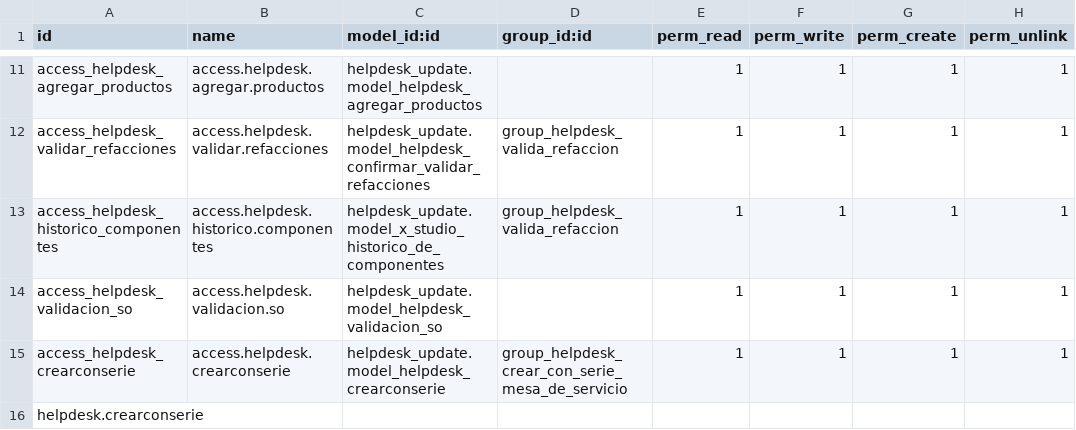
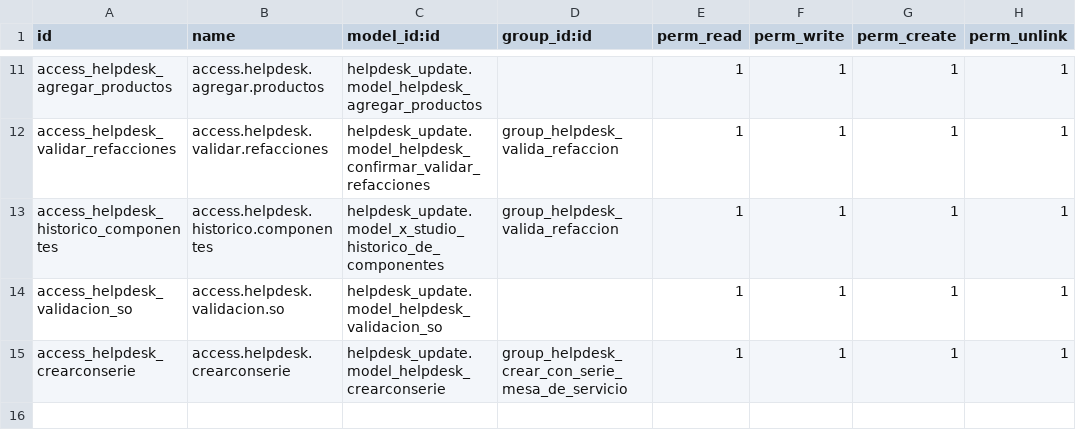
Before and after one commit to VJavierAR/demo, a CSV file: helpdesk_update/security/ir.model.access.csv, drawn as a sheet; only a part is shown, gaps mark what is left out; the diff names each change by its address in the sheet, - before the commit and + after, or states it on an @@ line.

Commit message:
Update ir.model.access.csv

```diff
--- a/helpdesk_update/security/ir.model.access.csv
+++ b/helpdesk_update/security/ir.model.access.csv
-row 16: helpdesk.crearconserie
```
